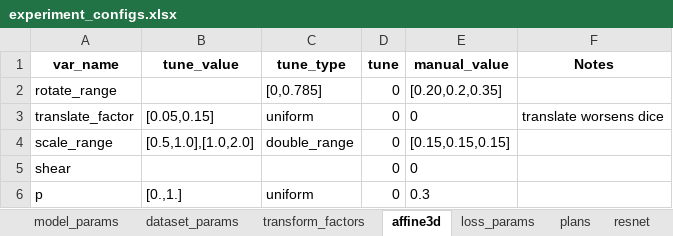
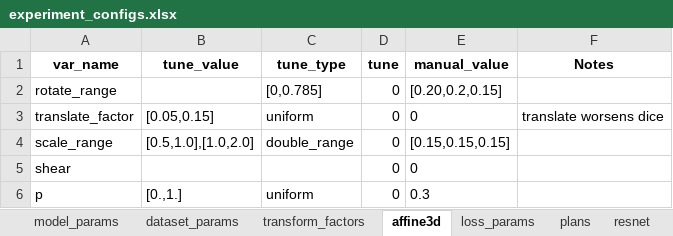
Before and after one commit to drusmanbashir/fran, an Excel workbook: configurations/experiment_configs.xlsx, sheet affine3d, drawn as a sheet; values as stored, in another font and other column widths than the file's, no borders; the diff names each change by its address in the sheet, - before the commit and + after, or states it on an @@ line.

```diff
--- a/configurations/experiment_configs.xlsx (sheet affine3d)
+++ b/configurations/experiment_configs.xlsx (sheet affine3d)
-E2 (manual_value): [0.20,0.2,0.35]
+E2 (manual_value): [0.20,0.2,0.15]
```
Also changed, not shown: sheet dataset_params, 13 other files.
